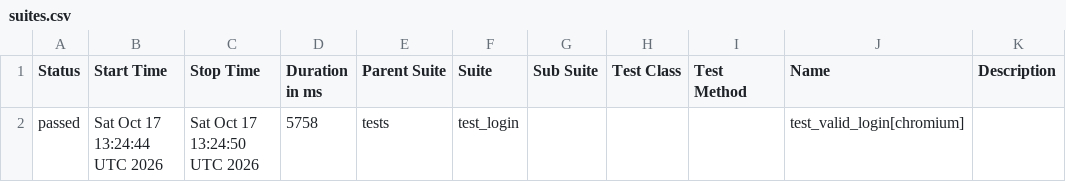
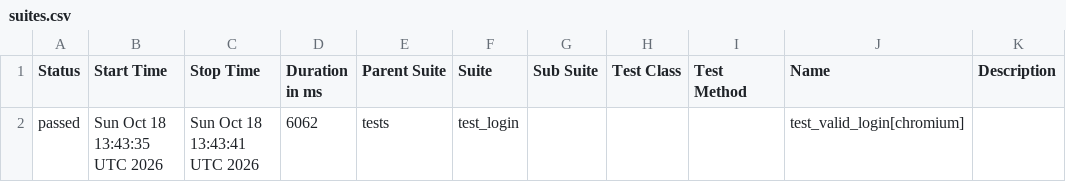
Before and after one commit to abhikatta449-prog/poconplaywrightpython, a CSV file: data/suites.csv, drawn as a sheet.

```diff
--- a/data/suites.csv
+++ b/data/suites.csv
@@ -1,2 +1,2 @@
 "Status","Start Time","Stop Time","Duration in ms","Parent Suite","Suite","Sub Suite","Test Class","Test Method","Name","Description"
-"passed","Sat Oct 17 13:24:44 UTC 2026","Sat Oct 17 13:24:50 UTC 2026","5758","tests","test_login","","","","test_valid_login[chromium]",""
+"passed","Sun Oct 18 13:43:35 UTC 2026","Sun Oct 18 13:43:41 UTC 2026","6062","tests","test_login","","","","test_valid_login[chromium]",""
```
Also changed, not shown: 16 other files.
